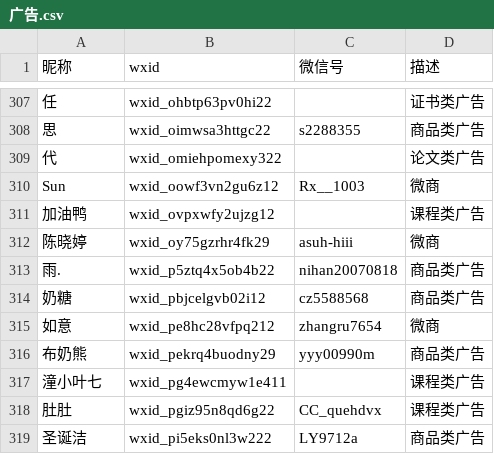
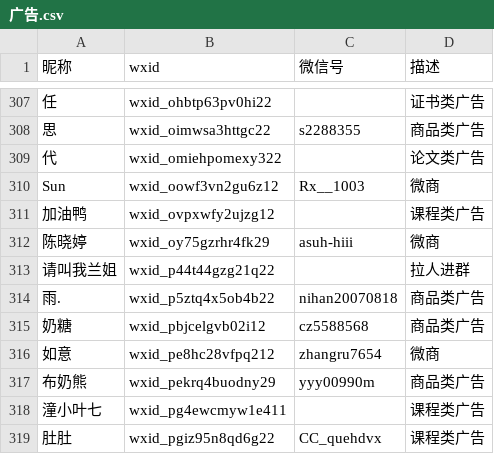
Before and after one commit to blacklisting/weixin, a CSV file: 广告.csv, drawn as a sheet; only a part is shown, gaps mark what is left out; the shorter side is filled out with more unchanged rows; the diff names each change by its address in the sheet, - before the commit and + after, or states it on an @@ line.

Commit message:
Update with a comment just seen.

```diff
--- a/广告.csv
+++ b/广告.csv
+row 313: 请叫我兰姐 | wxid_p44t44gzg21q22 |  | 拉人进群
```
